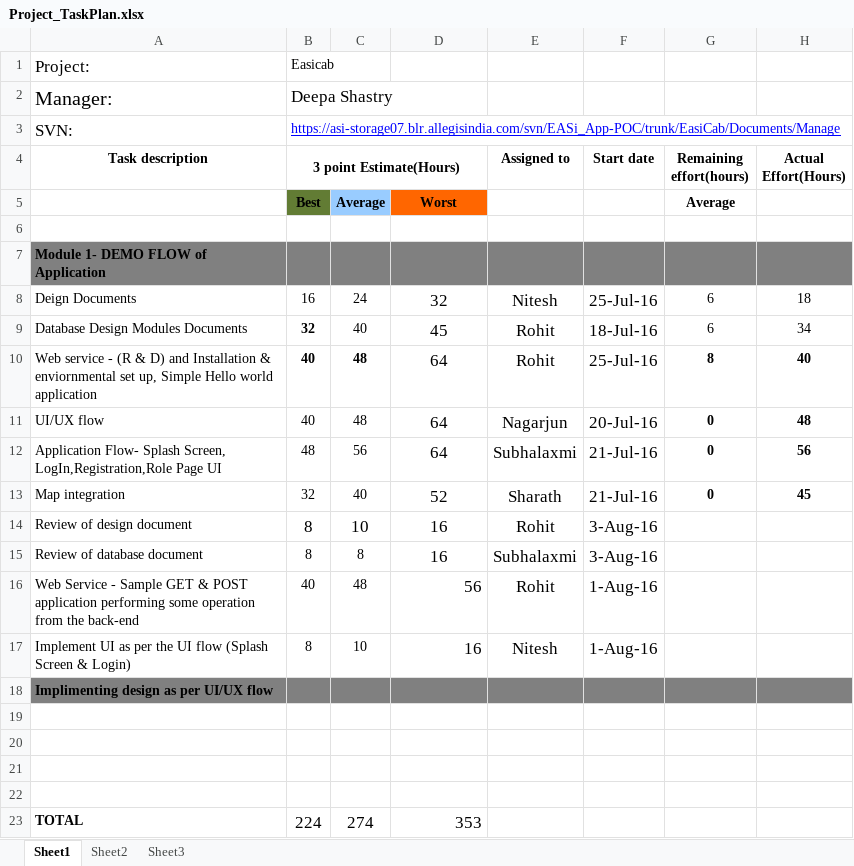
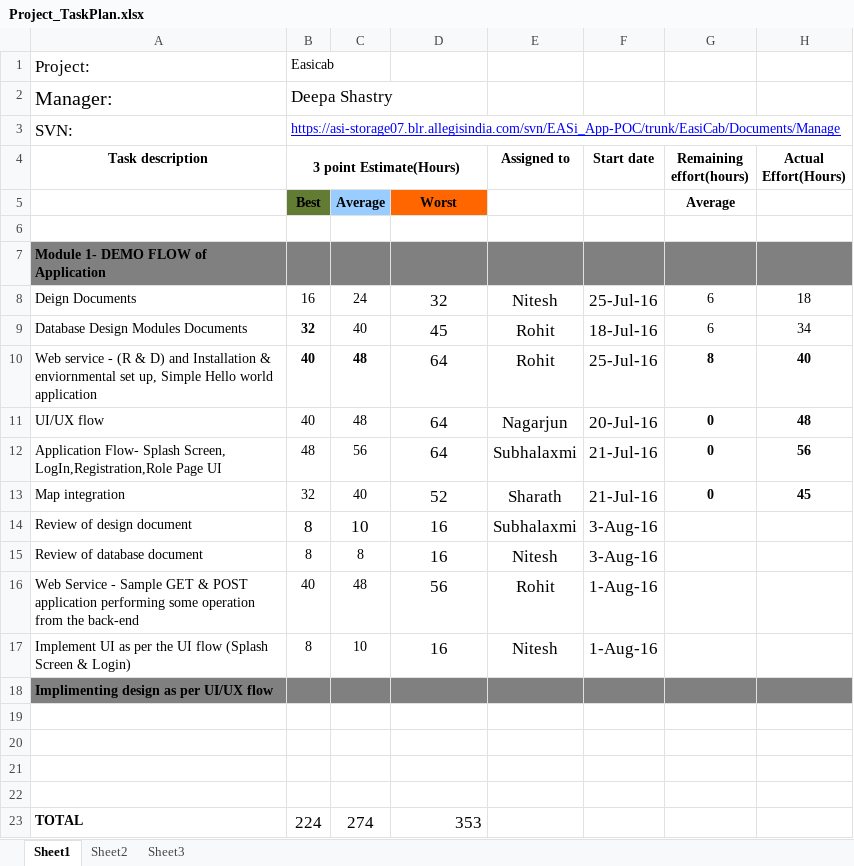
Before and after one commit to Bajarangi/demo, an Excel workbook: trunk/EasiCab/Documents/Manage/Project_TaskPlan.xlsx, sheet Sheet1, drawn as a sheet; only a part is shown; values as stored, in another font and other column widths than the file's, no borders; charts and pictures not drawn; the diff names each change by its address in the sheet, - before the commit and + after, or states it on an @@ line.

Commit message:
update tracker
git-svn-id: https://asi-storage07.blr.allegisindia.com/svn/EASi_App-POC@44 56ebe14e-9609-f449-8404-ff2adf786831

```diff
--- a/trunk/EasiCab/Documents/Manage/Project_TaskPlan.xlsx (sheet Sheet1)
+++ b/trunk/EasiCab/Documents/Manage/Project_TaskPlan.xlsx (sheet Sheet1)
-E14 (Assigned to): Rohit
+E14 (Assigned to): Subhalaxmi
-E15 (Assigned to): Subhalaxmi
+E15 (Assigned to): Nitesh
-D16:D17 alignment: right
+D16:D17 alignment: center
```
Also changed, not shown: charts or pictures, trunk/EasiCab/Documents/Manage/EASiCab_PROJECT_MONITOR.xlsx.
